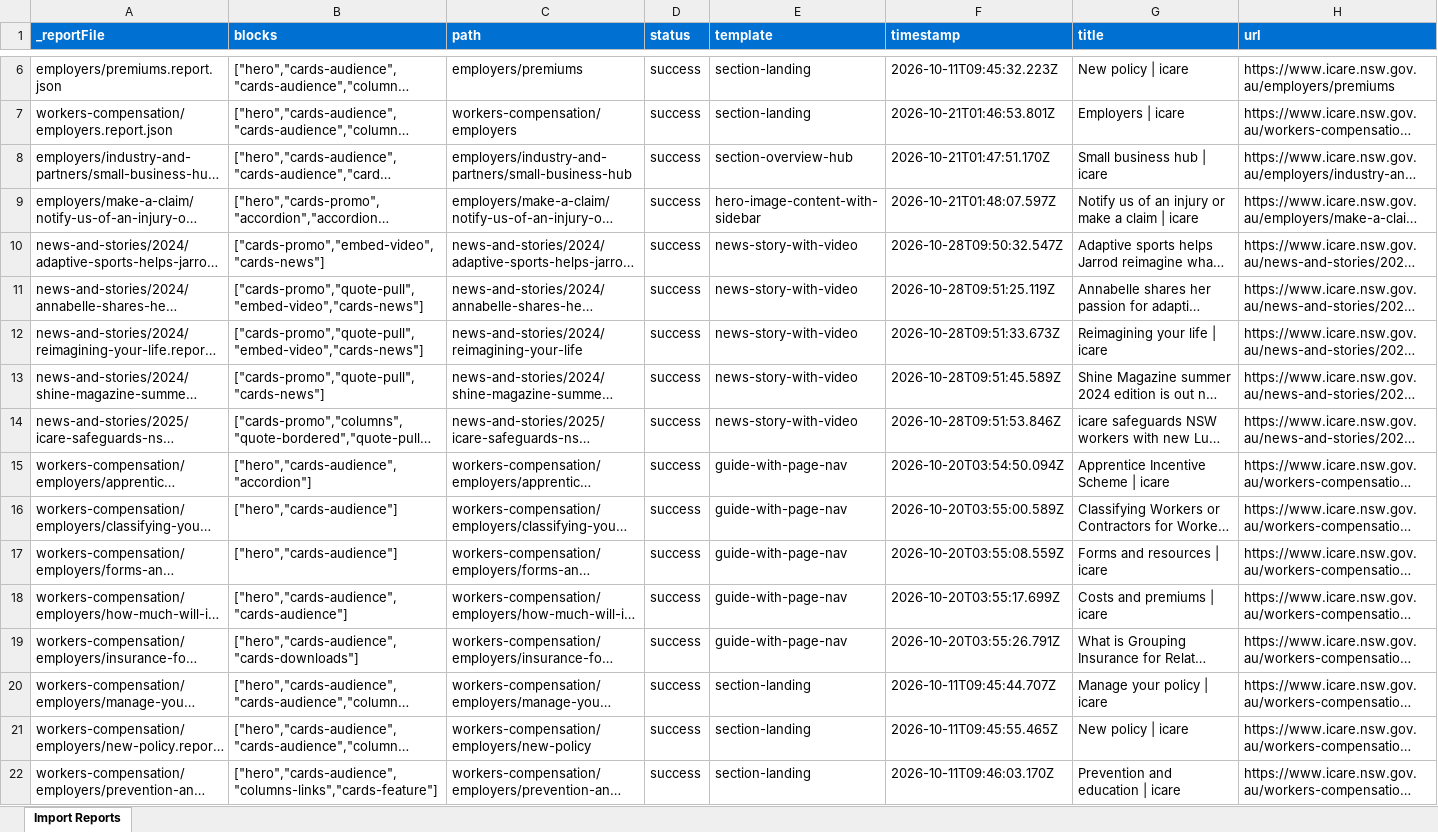
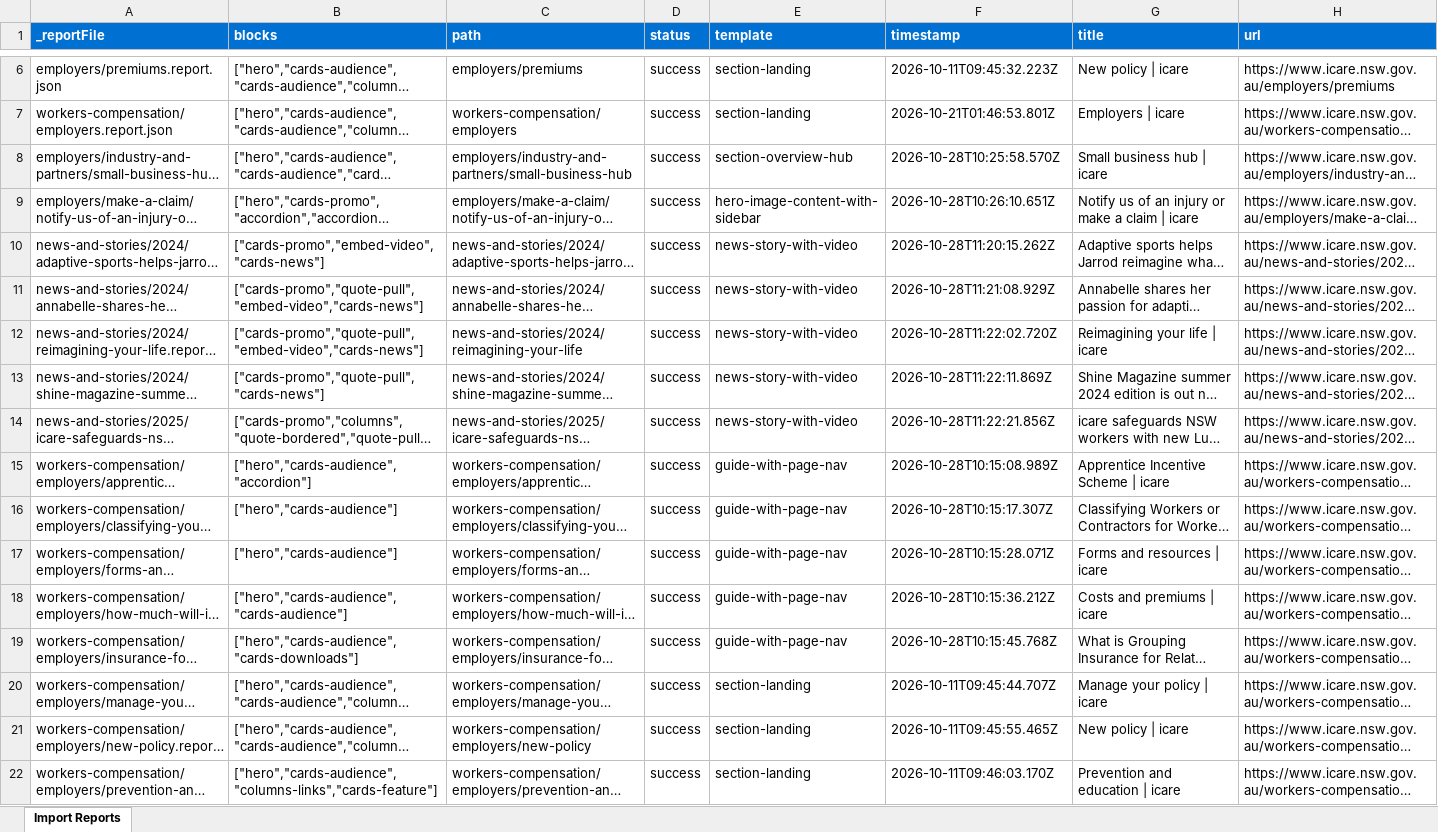
Before and after one commit to jeyuen/icare-migration-demo, an Excel workbook: tools/importer/reports/import-news-story-with-video.report.xlsx, sheet Import Reports, drawn as a sheet; only a part is shown, gaps mark what is left out; long unchanged cells end in …; values as stored, in another font and other column widths than the file's, no borders; the diff covers the shown part only; the diff names each change by its address in the sheet, - before the commit and + after, or states it on an @@ line.

Commit message:
Add news-listing block, update importer
Automated migration updates generated by Experience Modernization Agent.

Changed files: 24

```diff
--- a/tools/importer/reports/import-news-story-with-video.report.xlsx (sheet Import Reports)
+++ b/tools/importer/reports/import-news-story-with-video.report.xlsx (sheet Import Reports)
-F8 (timestamp): 2026-10-21T01:47:51.170Z
+F8 (timestamp): 2026-10-28T10:25:58.570Z
-F9 (timestamp): 2026-10-21T01:48:07.597Z
+F9 (timestamp): 2026-10-28T10:26:10.651Z
-F10 (timestamp): 2026-10-28T09:50:32.547Z
+F10 (timestamp): 2026-10-28T11:20:15.262Z
-F11 (timestamp): 2026-10-28T09:51:25.119Z
+F11 (timestamp): 2026-10-28T11:21:08.929Z
-F12 (timestamp): 2026-10-28T09:51:33.673Z
+F12 (timestamp): 2026-10-28T11:22:02.720Z
-F13 (timestamp): 2026-10-28T09:51:45.589Z
+F13 (timestamp): 2026-10-28T11:22:11.869Z
-F14 (timestamp): 2026-10-28T09:51:53.846Z
+F14 (timestamp): 2026-10-28T11:22:21.856Z
-F15 (timestamp): 2026-10-20T03:54:50.094Z
+F15 (timestamp): 2026-10-28T10:15:08.989Z
-F16 (timestamp): 2026-10-20T03:55:00.589Z
+F16 (timestamp): 2026-10-28T10:15:17.307Z
-F17 (timestamp): 2026-10-20T03:55:08.559Z
+F17 (timestamp): 2026-10-28T10:15:28.071Z
-F18 (timestamp): 2026-10-20T03:55:17.699Z
+F18 (timestamp): 2026-10-28T10:15:36.212Z
-F19 (timestamp): 2026-10-20T03:55:26.791Z
+F19 (timestamp): 2026-10-28T10:15:45.768Z
```
Also changed, not shown: 37 edited cells elsewhere in this sheet, tools/importer/reports/import-homepage.report.xlsx, 22 other files.
